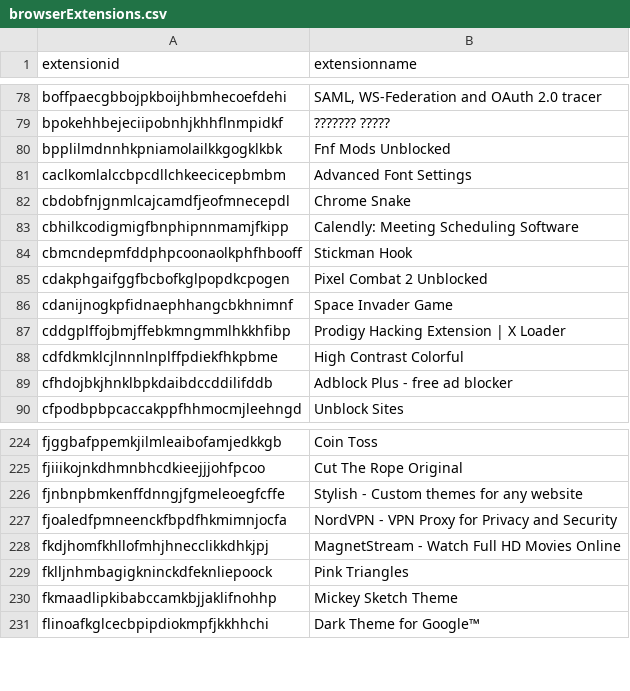
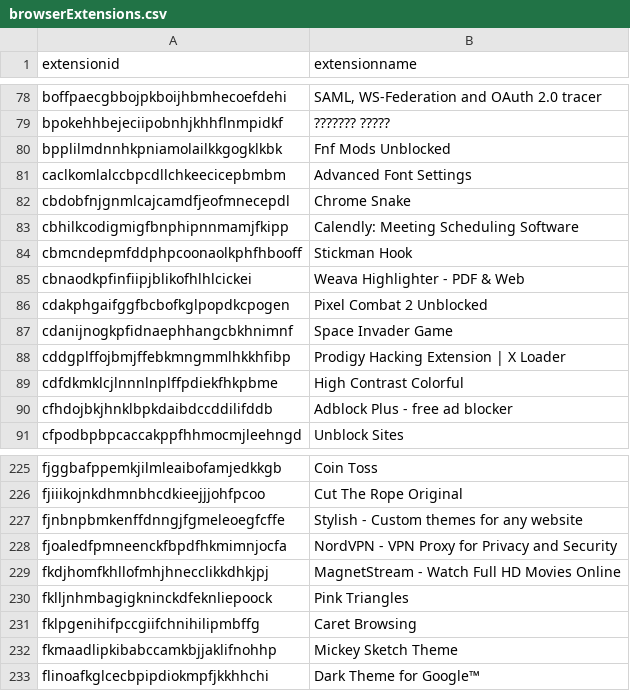
Before and after one commit to Nassau-BOCES/BOCES-IOCS, a CSV file: IOCS/browserExtensions.csv, drawn as a sheet; only a part is shown, gaps mark what is left out; the diff names each change by its address in the sheet, - before the commit and + after, or states it on an @@ line.

Commit message:
message

```diff
--- a/IOCS/browserExtensions.csv
+++ b/IOCS/browserExtensions.csv
+row 85: cbnaodkpfinfiipjblikofhlhlcickei | Weava Highlighter - PDF & Web
+row 231: fklpgenihifpccgiifchnihilipmbffg | Caret Browsing
```
